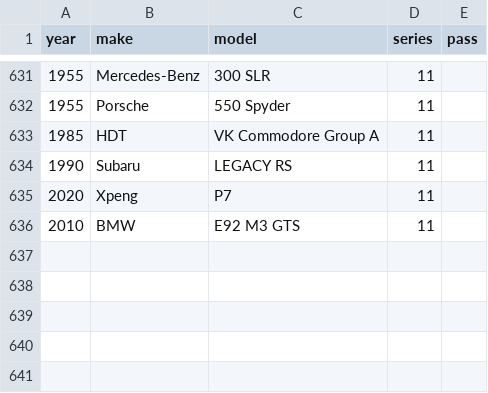
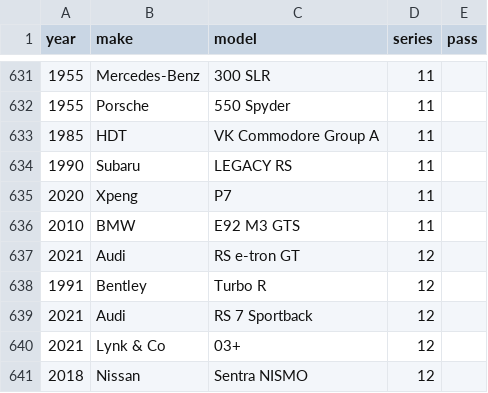
Before and after one commit to eswat2/mock-fh5, a CSV file: utils/fh5-raw.csv, drawn as a sheet; only a part is shown, gaps mark what is left out; the diff names each change by its address in the sheet, - before the commit and + after, or states it on an @@ line.

Commit message:
series 12

```diff
--- a/utils/fh5-raw.csv
+++ b/utils/fh5-raw.csv
+row 637: 2021 | Audi | RS e-tron GT | 12
+row 638: 1991 | Bentley | Turbo R | 12
+row 639: 2021 | Audi | RS 7 Sportback | 12
+row 640: 2021 | Lynk & Co | 03+ | 12
+row 641: 2018 | Nissan | Sentra NISMO | 12
```
